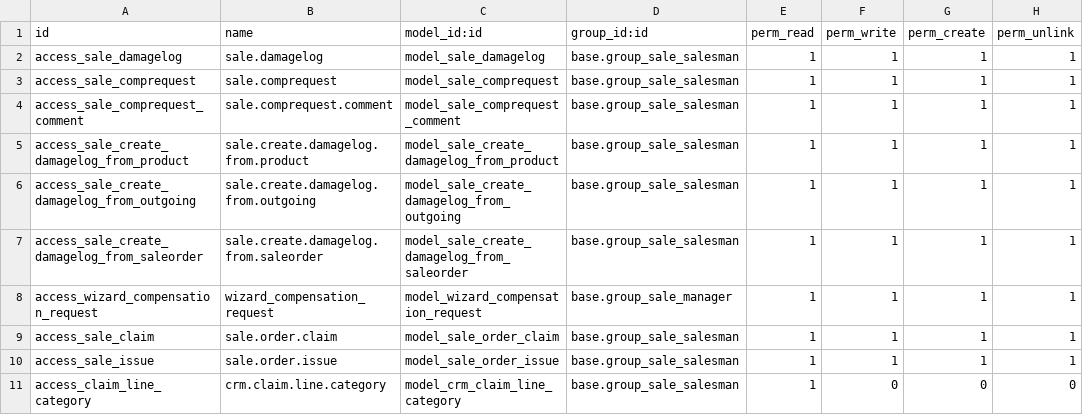
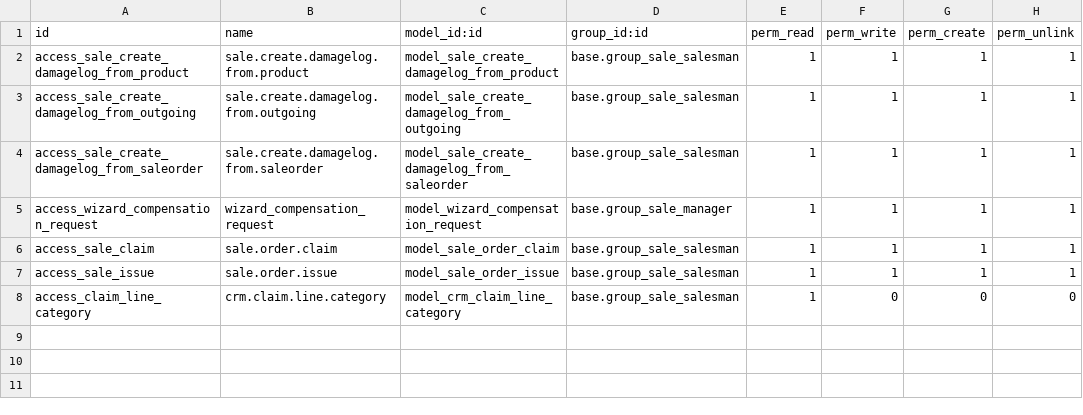
Before and after one commit to credativUK/credativ-addons, a CSV file: sale_order_claim/security/ir.model.access.csv, drawn as a sheet.

Commit message:
[FIX] Remove security references for non-existant objects

```diff
--- a/sale_order_claim/security/ir.model.access.csv
+++ b/sale_order_claim/security/ir.model.access.csv
@@ -1,5 +1,2 @@
 "id","name","model_id:id","group_id:id","perm_read","perm_write","perm_create","perm_unlink"
-"access_sale_damagelog","sale.damagelog","model_sale_damagelog","base.group_sale_salesman",1,1,1,1
-"access_sale_comprequest","sale.comprequest","model_sale_comprequest","base.group_sale_salesman",1,1,1,1
-"access_sale_comprequest_comment","sale.comprequest.comment","model_sale_comprequest_comment","base.group_sale_salesman",1,1,1,1
 "access_sale_create_damagelog_from_product","sale.create.damagelog.from.product","model_sale_create_damagelog_from_product","base.group_sale_salesman",1,1,1,1
```
